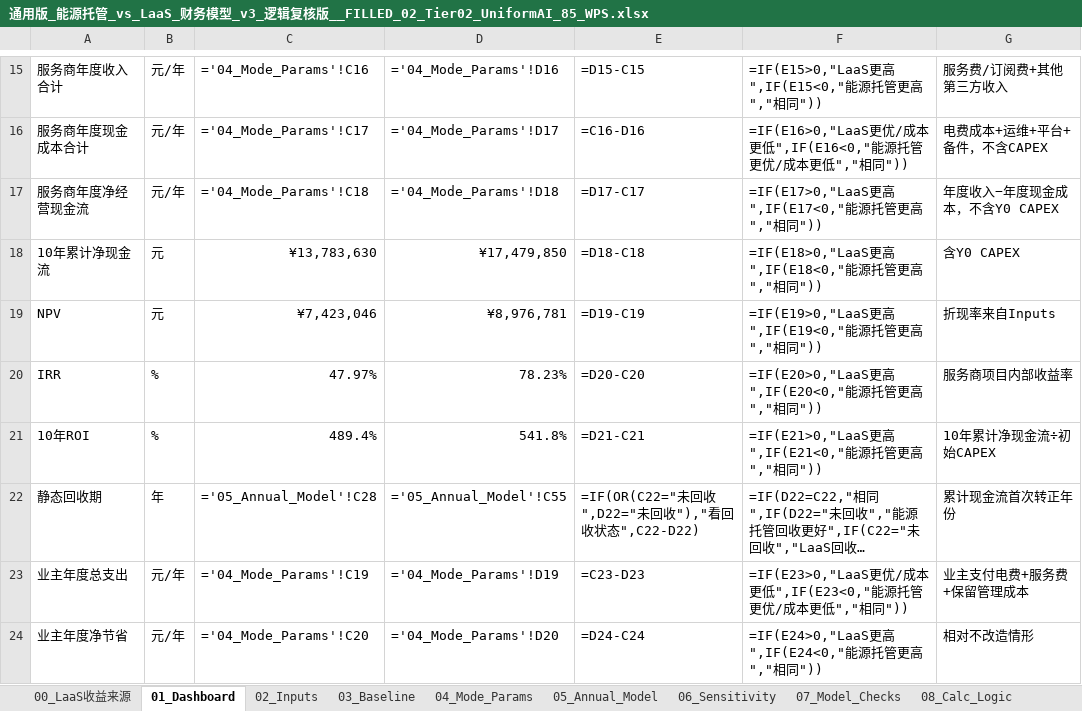
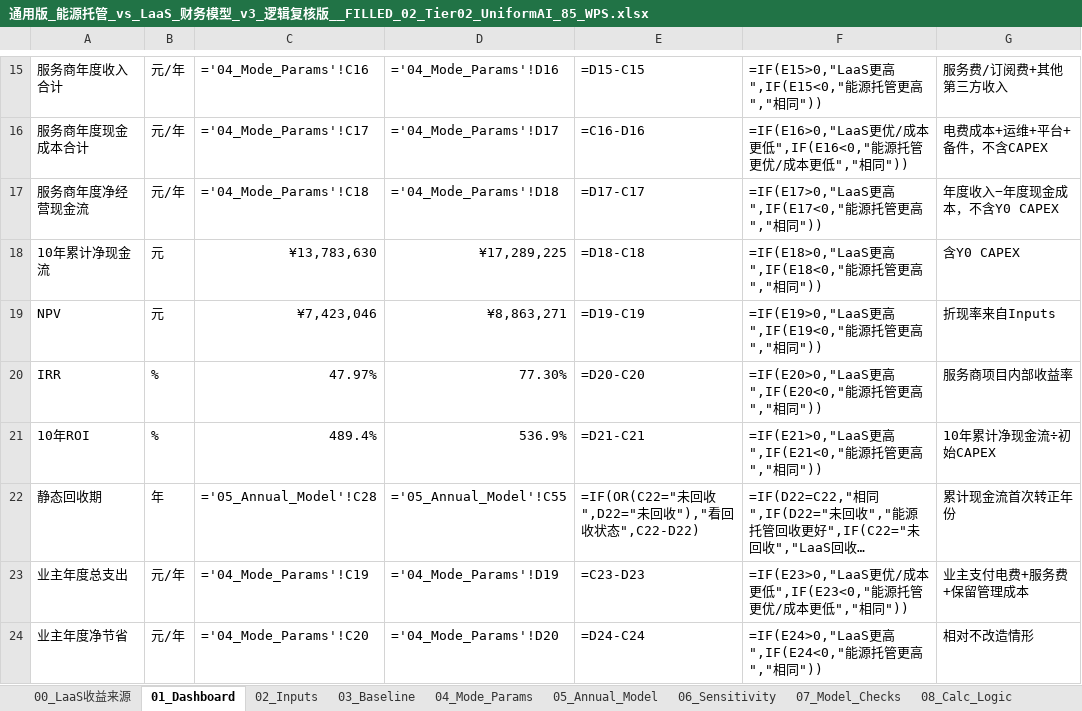
Before and after one commit to chalakorn49265/NEW_BUS_MOD_DB, an Excel workbook: Dashboard_LaaS_vs_NYTG/new_models/通用版_能源托管_vs_LaaS_财务模型_v3_逻辑复核版__FILLED_02_Tier02_UniformAI_85_WPS.xlsx, sheet 01_Dashboard, drawn as a sheet; only a part is shown, gaps mark what is left out; long unchanged cells end in …; values as stored, in another font and other column widths than the file's, no borders; formulas without a stored value are shown as written; the diff names each change by its address in the sheet, - before the commit and + after, or states it on an @@ line.

```diff
--- a/Dashboard_LaaS_vs_NYTG/new_models/通用版_能源托管_vs_LaaS_财务模型_v3_逻辑复核版__FILLED_02_Tier02_UniformAI_85_WPS.xlsx (sheet 01_Dashboard)
+++ b/Dashboard_LaaS_vs_NYTG/new_models/通用版_能源托管_vs_LaaS_财务模型_v3_逻辑复核版__FILLED_02_Tier02_UniformAI_85_WPS.xlsx (sheet 01_Dashboard)
-D18: ¥17,479,850
+D18: ¥17,289,225
-D19: ¥8,976,781
+D19: ¥8,863,271
-D20: 78.23%
+D20: 77.30%
-D21: 541.8%
+D21: 536.9%
```
Also changed, not shown: sheet 00_LaaS收益来源, sheet 02_Inputs, sheet 05_Annual_Model, Dashboard_LaaS_vs_NYTG/new_models/通用版_能源托管_vs_LaaS_财务模型_v3_逻辑复核版__FILLED_01_Tier01_UniformAI_80_WPS.xlsx, Dashboard_LaaS_vs_NYTG/new_models/通用版_能源托管_vs_LaaS_财务模型_v3_逻辑复核版__FILLED_03_Tier03_ElecOnly_85_WPS.xlsx, 13 other files.
